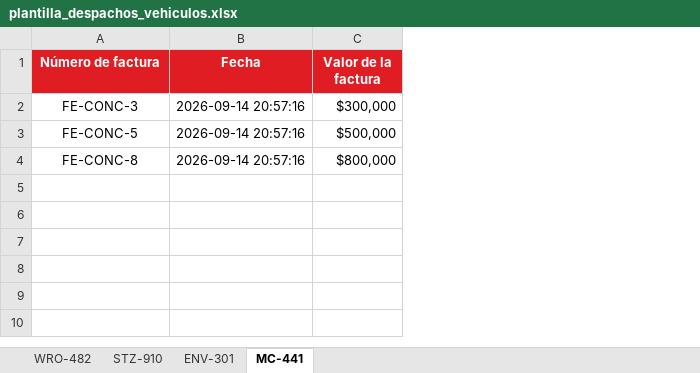
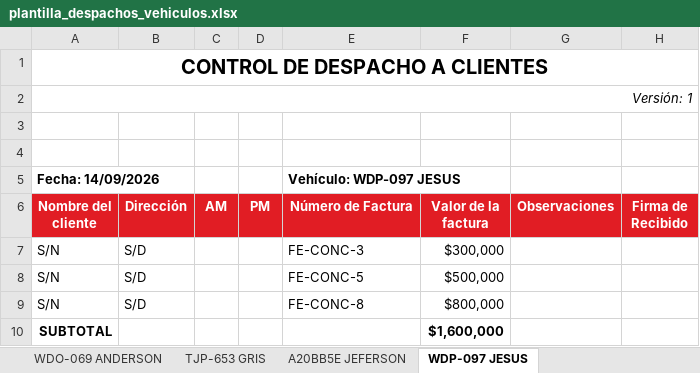
Before and after one commit to daviesteban013-debug/despachos-valenciana, an Excel workbook: server/data/plantilla_despachos_vehiculos.xlsx, sheet WDP-097 JESUS, drawn as a sheet; values as stored, in another font and other column widths than the file's, no borders; removed rows and columns are numbered as before the commit, all else as after; the diff names each change by its address in the sheet, - before the commit and + after, or states it on an @@ line.

```diff
--- a/server/data/plantilla_despachos_vehiculos.xlsx (sheet WDP-097 JESUS)
+++ b/server/data/plantilla_despachos_vehiculos.xlsx (sheet WDP-097 JESUS)
-sheet tab: WRO-482
+sheet tab: WDO-069 ANDERSON
-sheet tab: STZ-910
+sheet tab: TJP-653 GRIS
-sheet tab: ENV-301
+sheet tab: A20BB5E JEFERSON
-sheet tab: MC-441
+sheet tab: WDP-097 JESUS
+column A (Nombre del cliente), rows 7-9: all S/N
+column B (Dirección), rows 7-9: all S/D
+column C (AM), empty
+column D (PM), empty
-column B (Fecha), rows 2-4: all 2026-09-14 20:57:16
+column G (Observaciones), empty
+column H (Firma de Recibido), empty
+row 1: CONTROL DE DESPACHO A CLIENTES
+row 2: Versión: 1
+row 3: (empty)
+row 4: (empty)
+row 5: Fecha: 14/09/2026 |  |  |  | Vehículo: WDP-097 JESUS
-E6: Número de factura
+E6: Número de Factura
-E7:E9 alignment: center
+E7:E9 alignment: left
+row 10: SUBTOTAL |  |  |  |  | $1,600,000
```
Also changed, not shown: sheet WDO-069 ANDERSON, sheet A20BB5E JEFERSON, sheet TJP-653 GRIS, 14 other files.
